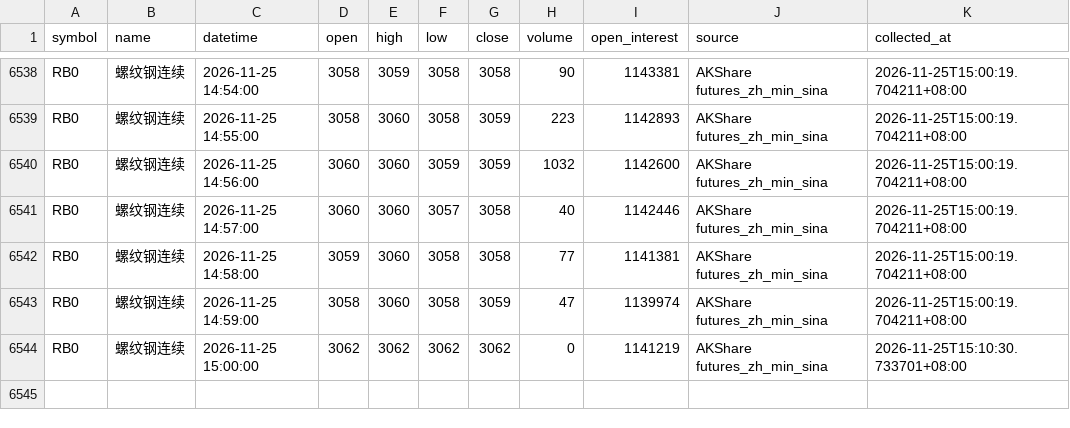
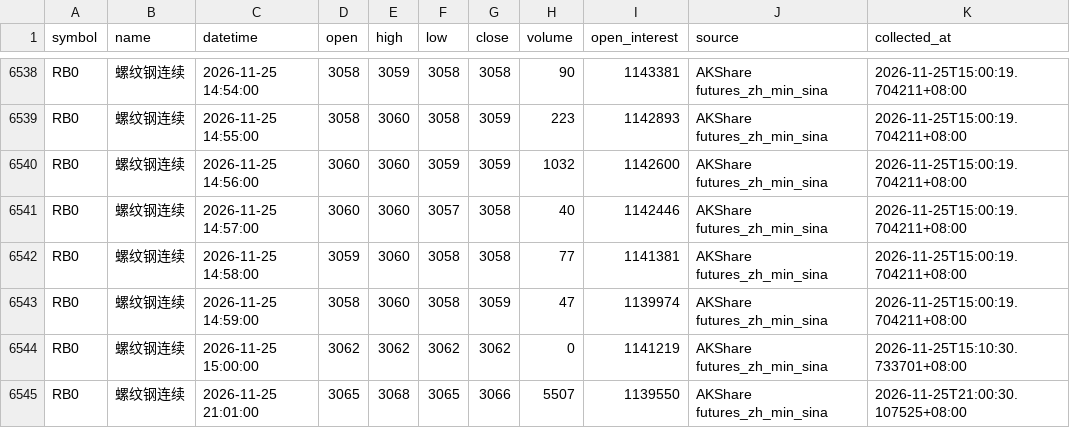
Before and after one commit to luckyjohnlucky/akshare-futures-data, a CSV file: output/RB0_minute_bars.csv, drawn as a sheet; only a part is shown, gaps mark what is left out.

```diff
--- a/output/RB0_minute_bars.csv
+++ b/output/RB0_minute_bars.csv
@@ -6544 +6544,2 @@ RB0,螺纹钢连续,2026-11-25 14:59:00,3058,3060,3058,3059,47,1139974,AKShare f
 RB0,螺纹钢连续,2026-11-25 15:00:00,3062,3062,3062,3062,0,1141219,AKShare futures_zh_min_sina,2026-11-25T15:10:30.733701+08:00
+RB0,螺纹钢连续,2026-11-25 21:01:00,3065,3068,3065,3066,5507,1139550,AKShare futures_zh_min_sina,2026-11-25T21:00:30.107525+08:00
```
Also changed, not shown: output/FG0_minute_bars.csv, output/HC0_minute_bars.csv, 6 other files.
